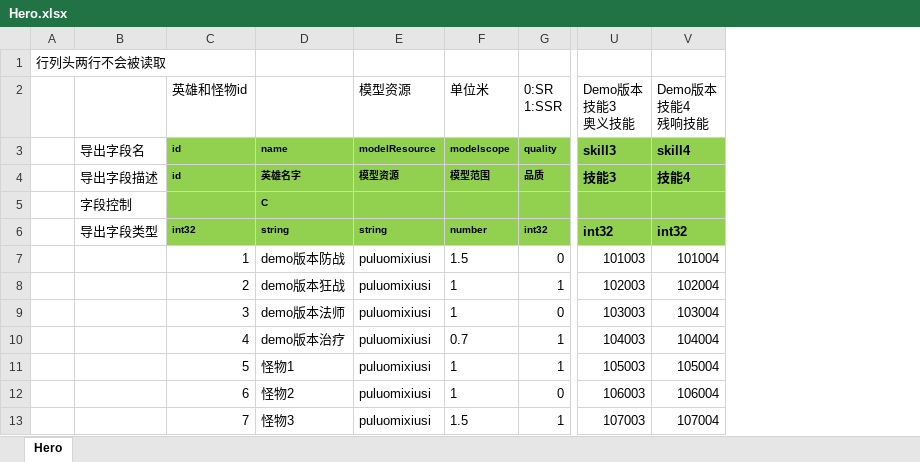
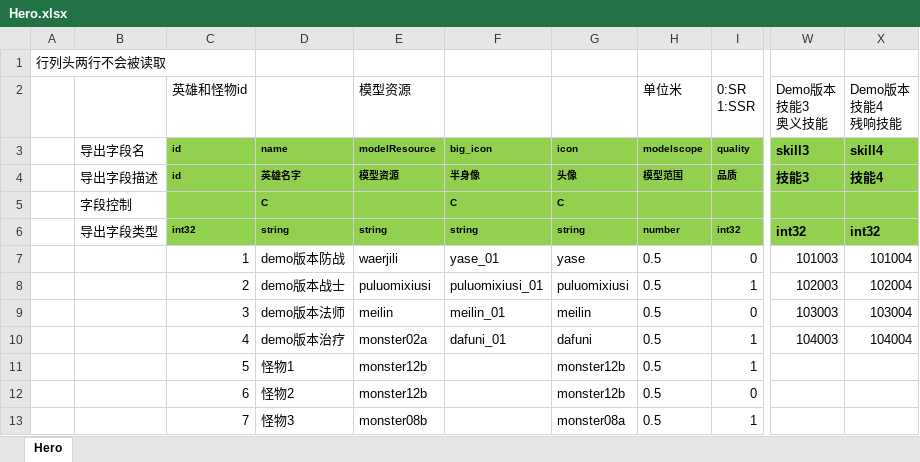
Before and after one commit to east-eden/server_bin, an Excel workbook: config/excel/Hero.xlsx, sheet Hero, drawn as a sheet; only a part is shown, gaps mark what is left out; values as stored, in another font and other column widths than the file's, no borders; addresses are those after the commit; the diff names each change by its address in the sheet, - before the commit and + after, or states it on an @@ line.

```diff
--- a/config/excel/Hero.xlsx (sheet Hero)
+++ b/config/excel/Hero.xlsx (sheet Hero)
+column F, rows 3-10: big_icon | 半身像 | C | string | yase_01 | puluomixiusi_01 | meilin_01 | dafuni_01
+column G, rows 3-13: icon | 头像 | C | string | yase | puluomixiusi | meilin | dafuni | monster12b | monster12b | monster08a
-E7 (模型资源): puluomixiusi
+E7 (模型资源): waerjili
-H7 (单位米): 1.5
+H7 (单位米): 0.5
-D8: demo版本狂战
+D8: demo版本战士
-H8:H9 (单位米): 1
+H8:H9 (单位米): 0.5
-E9 (模型资源): puluomixiusi
+E9 (模型资源): meilin
-E10 (模型资源): puluomixiusi
+E10 (模型资源): monster02a
-H10 (单位米): 0.7
+H10 (单位米): 0.5
-E11:E12 (模型资源): puluomixiusi
+E11:E12 (模型资源): monster12b
-H11:H12 (单位米): 1
+H11:H12 (单位米): 0.5
-W11 (Demo版本 技能3 奥义技能): 105003
+W11 (Demo版本 技能3 奥义技能): (empty)
-X11 (Demo版本 技能4 残响技能): 105004
+X11 (Demo版本 技能4 残响技能): (empty)
-W12 (Demo版本 技能3 奥义技能): 106003
+W12 (Demo版本 技能3 奥义技能): (empty)
-X12 (Demo版本 技能4 残响技能): 106004
+X12 (Demo版本 技能4 残响技能): (empty)
-E13 (模型资源): puluomixiusi
+E13 (模型资源): monster08b
-H13 (单位米): 1.5
+H13 (单位米): 0.5
-W13 (Demo版本 技能3 奥义技能): 107003
+W13 (Demo版本 技能3 奥义技能): (empty)
-X13 (Demo版本 技能4 残响技能): 107004
+X13 (Demo版本 技能4 残响技能): (empty)
```
Also changed, not shown: formulas that keep their value, config/excel/CrystalAttRepo.xlsx, config/excel/EquipEnchant.xlsx, 12 other files.
